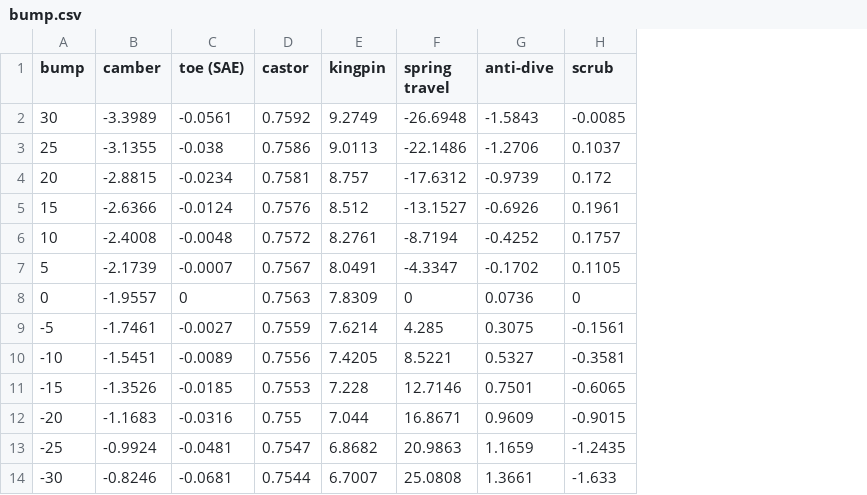
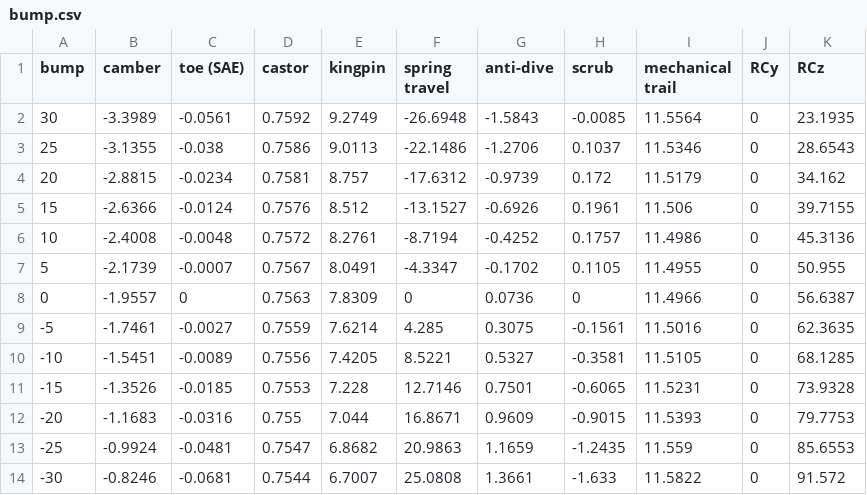
Before and after one commit to EOSCogniton/STUF-2020, a CSV file: SU_Suspension/configurations points LAS/AV_1(top pushbar)/bump.csv, drawn as a sheet; the diff names each change by its address in the sheet, - before the commit and + after, or states it on an @@ line.

```diff
--- a/SU_Suspension/configurations points LAS/AV_1(top pushbar)/bump.csv
+++ b/SU_Suspension/configurations points LAS/AV_1(top pushbar)/bump.csv
+column I (mechanical trail), rows 2-14: 11.5564 | 11.5346 | 11.5179 | 11.506 | 11.4986 | 11.4955 | 11.4966 | 11.5016 | 11.5105 | 11.5231 | 11.5393 | 11.559 | 11.5822
+column J (RCy), rows 2-14: all 0
+column K (RCz), rows 2-14: 23.1935 | 28.6543 | 34.162 | 39.7155 | 45.3136 | 50.955 | 56.6387 | 62.3635 | 68.1285 | 73.9328 | 79.7753 | 85.6553 | 91.572
```
Also changed, not shown: SU_Suspension/configurations points LAS/AV_1(top pushbar)/roll.csv, SU_Suspension/configurations points LAS/AV_1(top pushbar)/steer.csv, 9 other files.
